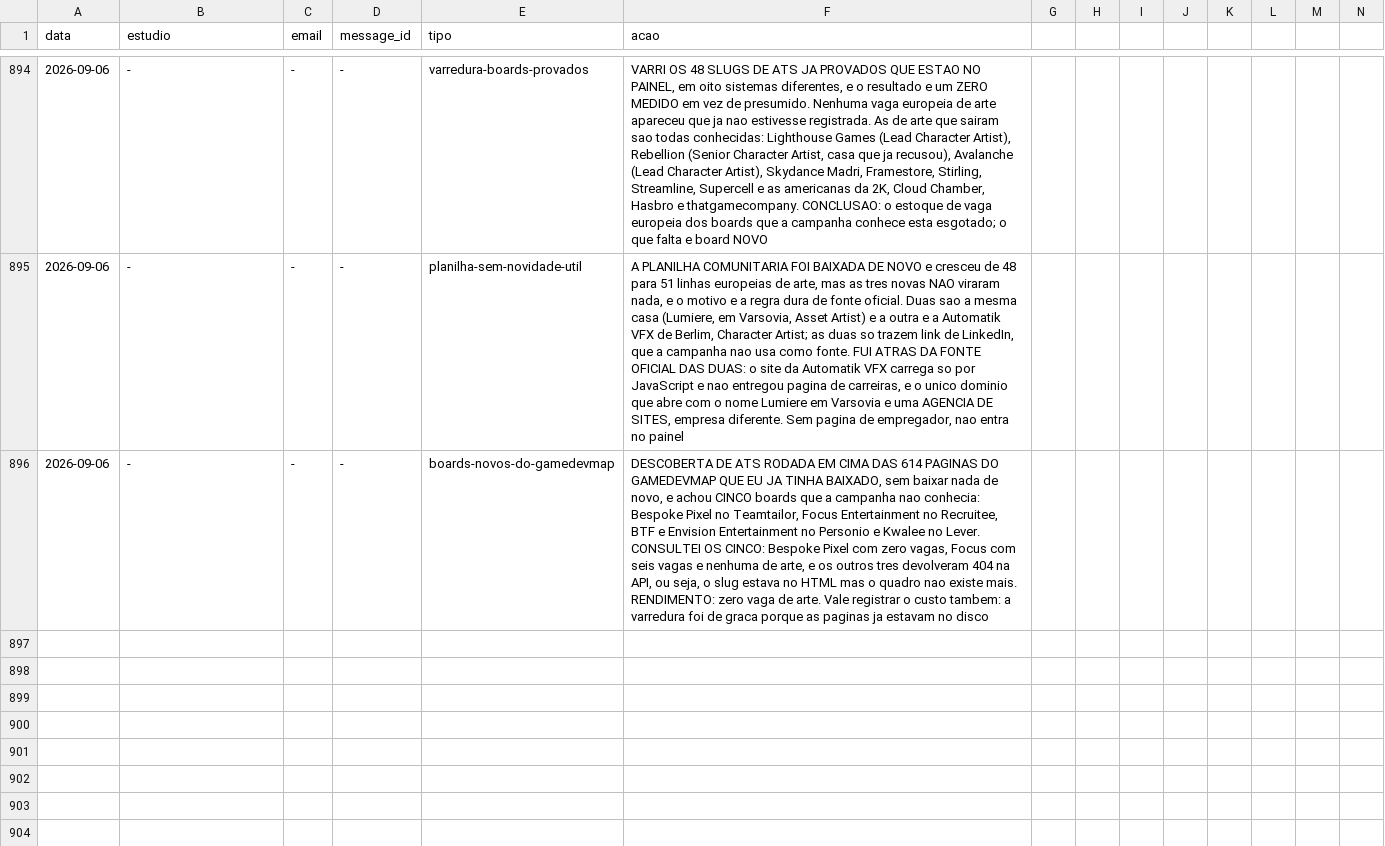
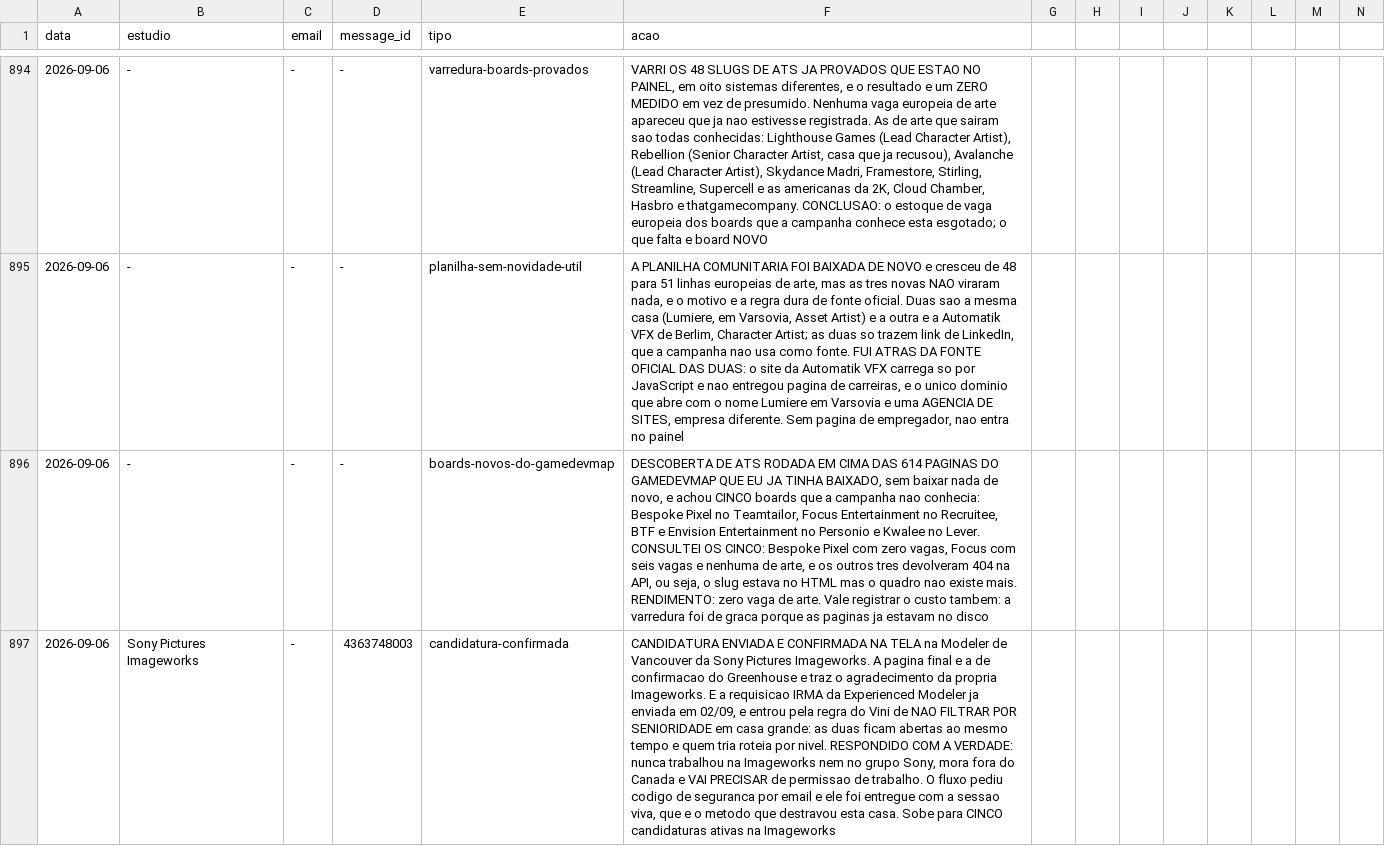
Before and after one commit to vinicavalcntiart/workbenchMA, a CSV file: automacao/processados.csv, drawn as a sheet; only a part is shown, gaps mark what is left out; rows hold the shown columns only; the diff covers the shown part only; the diff names each change by its address in the sheet, - before the commit and + after, or states it on an @@ line.

```diff
--- a/automacao/processados.csv
+++ b/automacao/processados.csv
+row 897: 2026-09-06 | Sony Pictures Imageworks | - | 4363748003 | candidatura-confirmada | CANDIDATURA ENVIADA E CONFIRMADA NA TELA na Modeler de Vancouver da Sony Pictures Imageworks. A pagina final e a de confirmacao do Greenhouse e traz o agradecimento da propria Imageworks. E a requisicao IRMA da Experienced Modeler ja enviada em 02/09, e entrou pela regra do Vini de NAO FILTRAR POR SENIORIDADE em casa grande: as duas ficam abertas ao mesmo tempo e quem tria roteia por nivel. RESPONDIDO COM A VERDADE: nunca trabalhou na Imageworks nem no grupo Sony, mora fora do Canada e VAI PRECISAR de permissao de trabalho. O fluxo pediu codigo de seguranca por email e ele foi entregue com a sessao viva, que e o metodo que destravou esta casa. Sobe para CINCO candidaturas ativas na Imageworks
```
Also changed, not shown: 2 added rows elsewhere in this file, enviados.csv, 1 other file.
